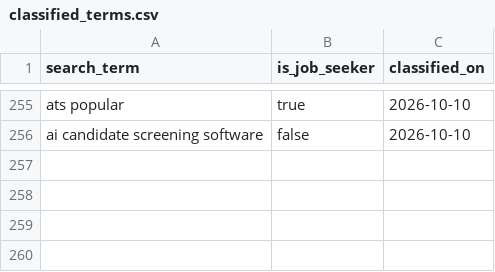
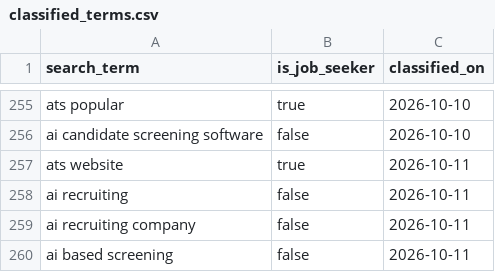
Before and after one commit to jessicagertig/paid-ads-management-pipeline, a CSV file: catalogue/classified_terms.csv, drawn as a sheet; only a part is shown, gaps mark what is left out; the diff names each change by its address in the sheet, - before the commit and + after, or states it on an @@ line.

```diff
--- a/catalogue/classified_terms.csv
+++ b/catalogue/classified_terms.csv
+row 257: ats website | true | 2026-10-11
+row 258: ai recruiting | false | 2026-10-11
+row 259: ai recruiting company | false | 2026-10-11
+row 260: ai based screening | false | 2026-10-11
```
